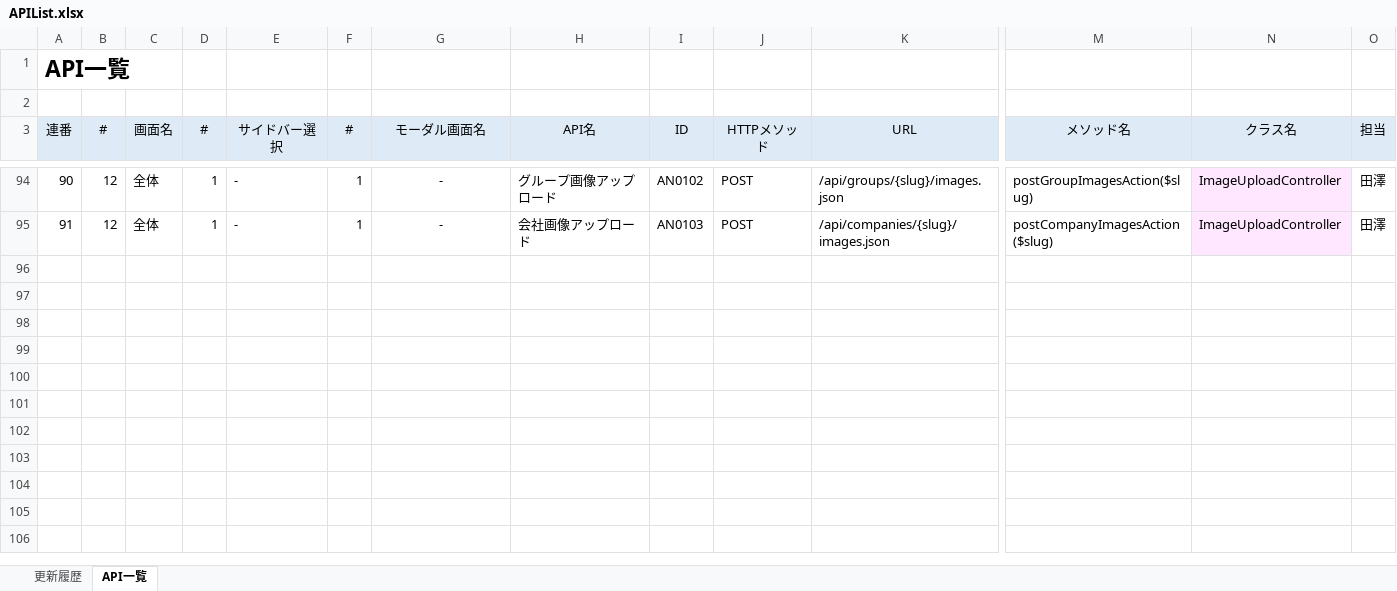
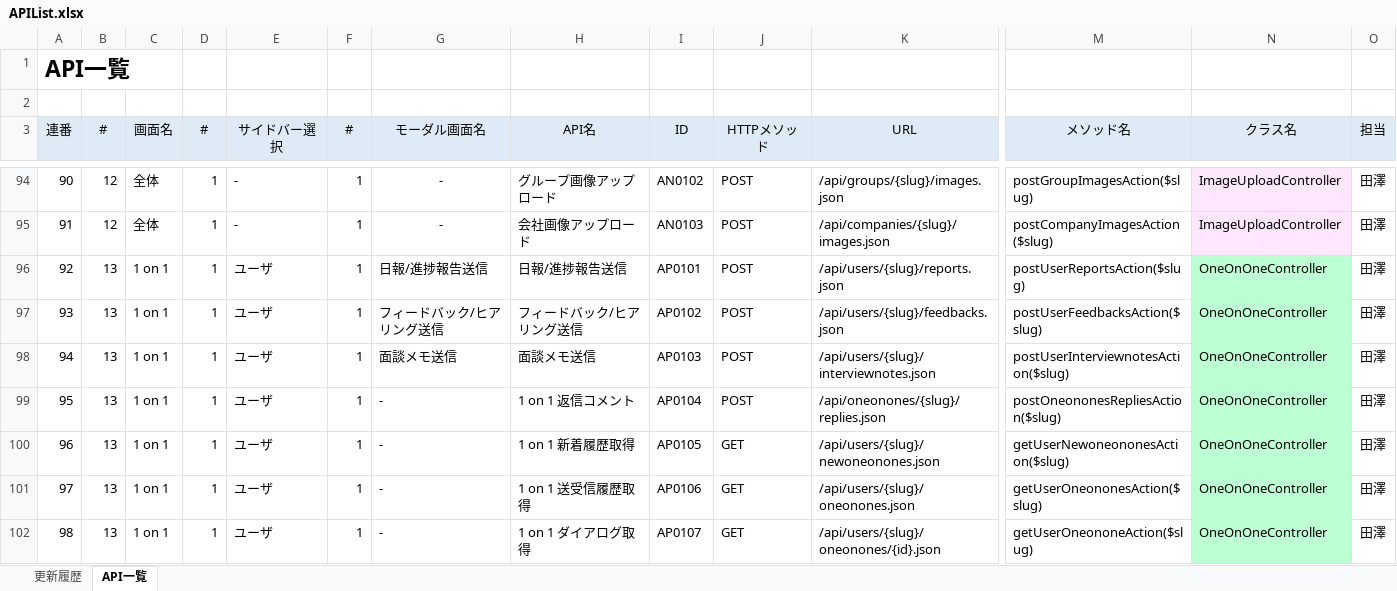
Before and after one commit to naoharu-tazawa/skrum, an Excel workbook: skrum_docs/02_SpecificationDocs/APIList.xlsx, sheet API一覧, drawn as a sheet; only a part is shown, gaps mark what is left out; values as stored, in another font and other column widths than the file's, no borders; rows hold the shown columns only; the diff names each change by its address in the sheet, - before the commit and + after, or states it on an @@ line.

```diff
--- a/skrum_docs/02_SpecificationDocs/APIList.xlsx (sheet API一覧)
+++ b/skrum_docs/02_SpecificationDocs/APIList.xlsx (sheet API一覧)
+row 96: 92 | 13 | 1 on 1 | 1 | ユーザ | 1 | 日報/進捗報告送信 | 日報/進捗報告送信 | AP0101 | POST | /api/users/{slug}/reports.json | postUserReportsAction($slug) | OneOnOneController | 田澤
+row 97: 93 | 13 | 1 on 1 | 1 | ユーザ | 1 | フィードバック/ヒアリング送信 | フィードバック/ヒアリング送信 | AP0102 | POST | /api/users/{slug}/feedbacks.json | postUserFeedbacksAction($slug) | OneOnOneController | 田澤
+row 98: 94 | 13 | 1 on 1 | 1 | ユーザ | 1 | 面談メモ送信 | 面談メモ送信 | AP0103 | POST | /api/users/{slug}/interviewnotes.json | postUserInterviewnotesAction($slug) | OneOnOneController | 田澤
+row 99: 95 | 13 | 1 on 1 | 1 | ユーザ | 1 | - | 1 on 1 返信コメント | AP0104 | POST | /api/oneonones/{slug}/replies.json | postOneononesRepliesAction($slug) | OneOnOneController | 田澤
+row 100: 96 | 13 | 1 on 1 | 1 | ユーザ | 1 | - | 1 on 1 新着履歴取得 | AP0105 | GET | /api/users/{slug}/newoneonones.json | getUserNewoneononesAction($slug) | OneOnOneController | 田澤
+row 101: 97 | 13 | 1 on 1 | 1 | ユーザ | 1 | - | 1 on 1 送受信履歴取得 | AP0106 | GET | /api/users/{slug}/oneonones.json | getUserOneononesAction($slug) | OneOnOneController | 田澤
+row 102: 98 | 13 | 1 on 1 | 1 | ユーザ | 1 | - | 1 on 1 ダイアログ取得 | AP0107 | GET | /api/users/{slug}/oneonones/{id}.json | getUserOneononeAction($slug) | OneOnOneController | 田澤
```
Also changed, not shown: 9 other files.
